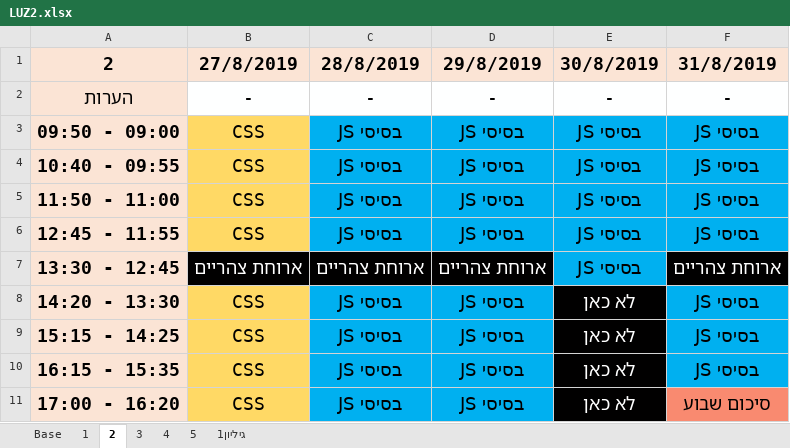
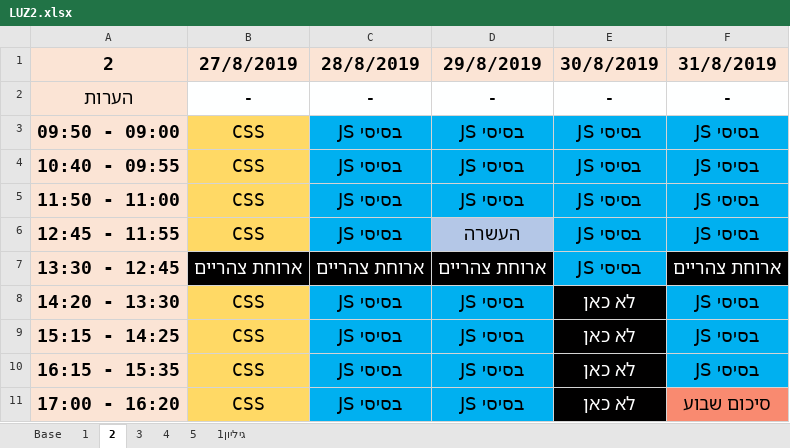
Before and after one commit to Ronso007/LUZ, an Excel workbook: LUZ2.xlsx, sheet 2, drawn as a sheet; values as stored, in another font and other column widths than the file's, no borders; the diff names each change by its address in the sheet, - before the commit and + after, or states it on an @@ line.

Commit message:
luz

```diff
--- a/LUZ2.xlsx (sheet 2)
+++ b/LUZ2.xlsx (sheet 2)
-D6 (29/8/2019): JS בסיסי
+D6 (29/8/2019): העשרה
-D6 fill: #00B0F0
+D6 fill: #B4C7E7
```
Also changed, not shown: sheet 1.
